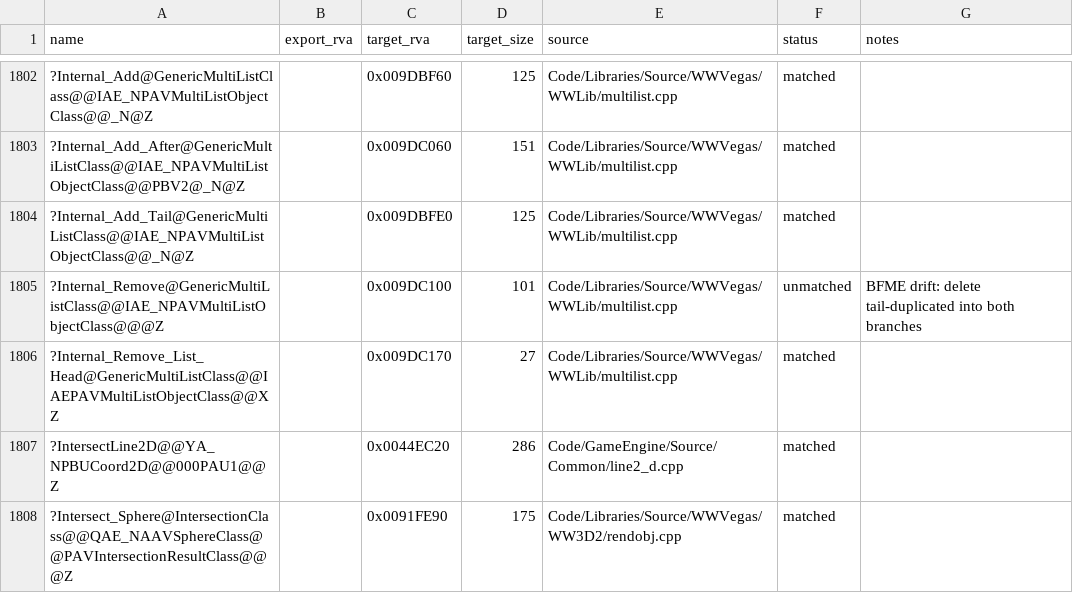
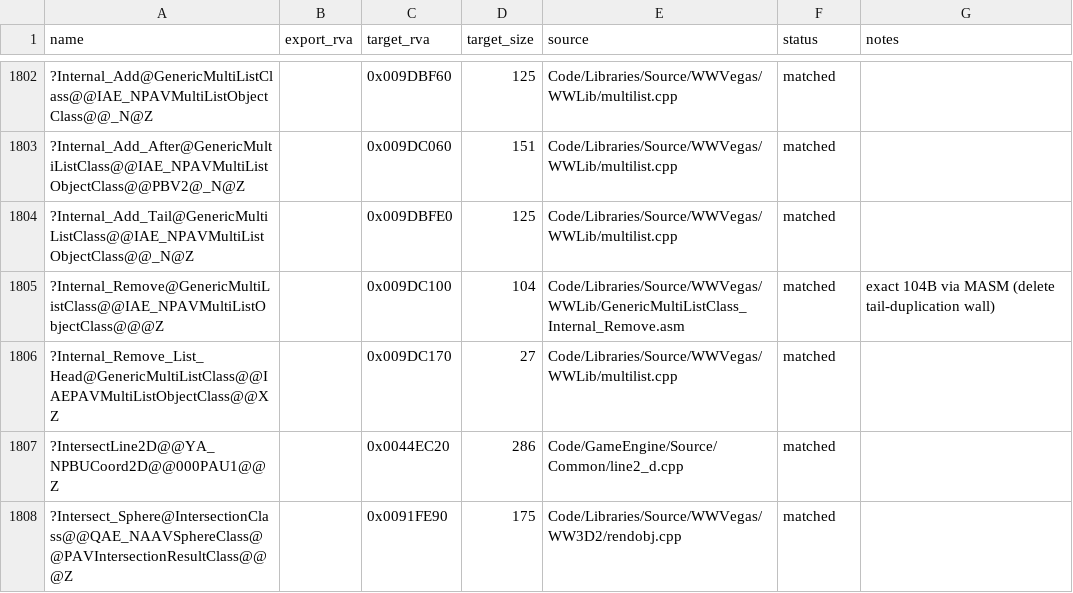
Before and after one commit to dginovker/Open-BFME, a CSV file: reverse/functions.csv, drawn as a sheet; only a part is shown, gaps mark what is left out.

Commit message:
match Internal_Remove via MASM exact 104B retail
GenericMultiListClass::Internal_Remove @ 0x009DC100. Ledger size
was 101 (wrong); true size 104 (to last ret 4). C++ blocked on
delete tail-duplicated into both branches.

```diff
--- a/reverse/functions.csv
+++ b/reverse/functions.csv
@@ -1804,3 +1804,3 @@ name,export_rva,target_rva,target_size,source,status,notes
 ?Internal_Add_Tail@GenericMultiListClass@@IAE_NPAVMultiListObjectClass@@_N@Z,,0x009DBFE0,125,Code/Libraries/Source/WWVegas/WWLib/multilist.cpp,matched,
-?Internal_Remove@GenericMultiListClass@@IAE_NPAVMultiListObjectClass@@@Z,,0x009DC100,101,Code/Libraries/Source/WWVegas/WWLib/multilist.cpp,unmatched,BFME drift: delete tail-duplicated into both branches
+?Internal_Remove@GenericMultiListClass@@IAE_NPAVMultiListObjectClass@@@Z,,0x009DC100,104,Code/Libraries/Source/WWVegas/WWLib/GenericMultiListClass_Internal_Remove.asm,matched,exact 104B via MASM (delete tail-duplication wall)
 ?Internal_Remove_List_Head@GenericMultiListClass@@IAEPAVMultiListObjectClass@@XZ,,0x009DC170,27,Code/Libraries/Source/WWVegas/WWLib/multilist.cpp,matched,
```
Also changed, not shown: 2 other files.
